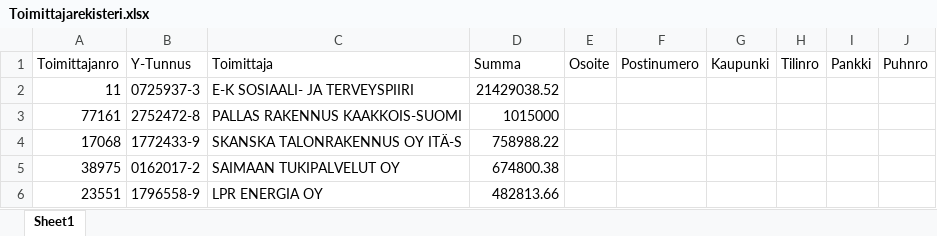
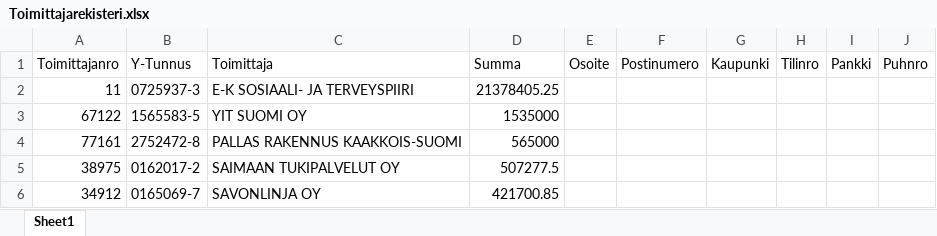
Before and after one commit to teemukuusisto/UiPath_Jeff, an Excel workbook: Harjoitustyö_Ryhmä5_Jeff/Data/Toimittajarekisteri.xlsx, sheet Sheet1, drawn as a sheet; values as stored, in another font and other column widths than the file's, no borders; removed rows and columns are numbered as before the commit, all else as after; the diff names each change by its address in the sheet, - before the commit and + after, or states it on an @@ line.

```diff
--- a/Harjoitustyö_Ryhmä5_Jeff/Data/Toimittajarekisteri.xlsx (sheet Sheet1)
+++ b/Harjoitustyö_Ryhmä5_Jeff/Data/Toimittajarekisteri.xlsx (sheet Sheet1)
-D2 (Summa): 21429038.52
+D2 (Summa): 21378405.25
+row 3: 67122 | 1565583-5 | YIT SUOMI OY | 1535000
-D4 (Summa): 1015000
+D4 (Summa): 565000
-row 4: 17068 | 1772433-9 | SKANSKA TALONRAKENNUS OY ITÄ-S | 758988.22
-D5 (Summa): 674800.38
+D5 (Summa): 507277.5
-row 6: 23551 | 1796558-9 | LPR ENERGIA OY | 482813.66
+row 6: 34912 | 0165069-7 | SAVONLINJA OY | 421700.85
```
Also changed, not shown: Harjoitustyö_Ryhmä5_Jeff/Data/Kuukauden ostolaskut 2020.xlsx, Harjoitustyö_Ryhmä5_Jeff/Data/Ostolaskut_suurimmat.xlsx, 2 other files.
